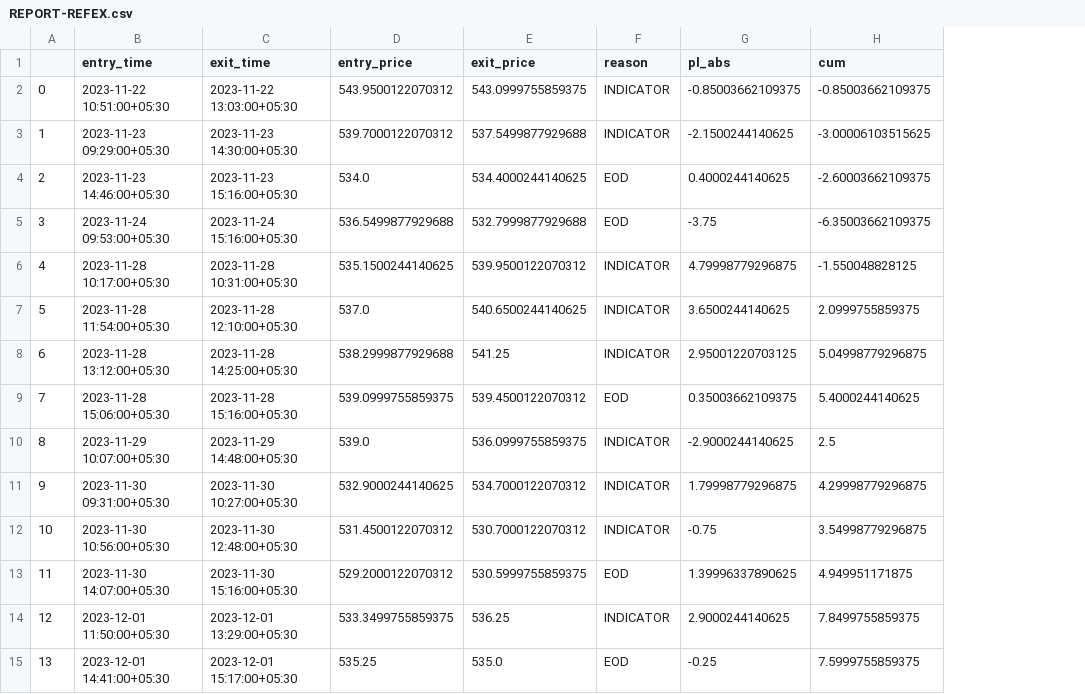
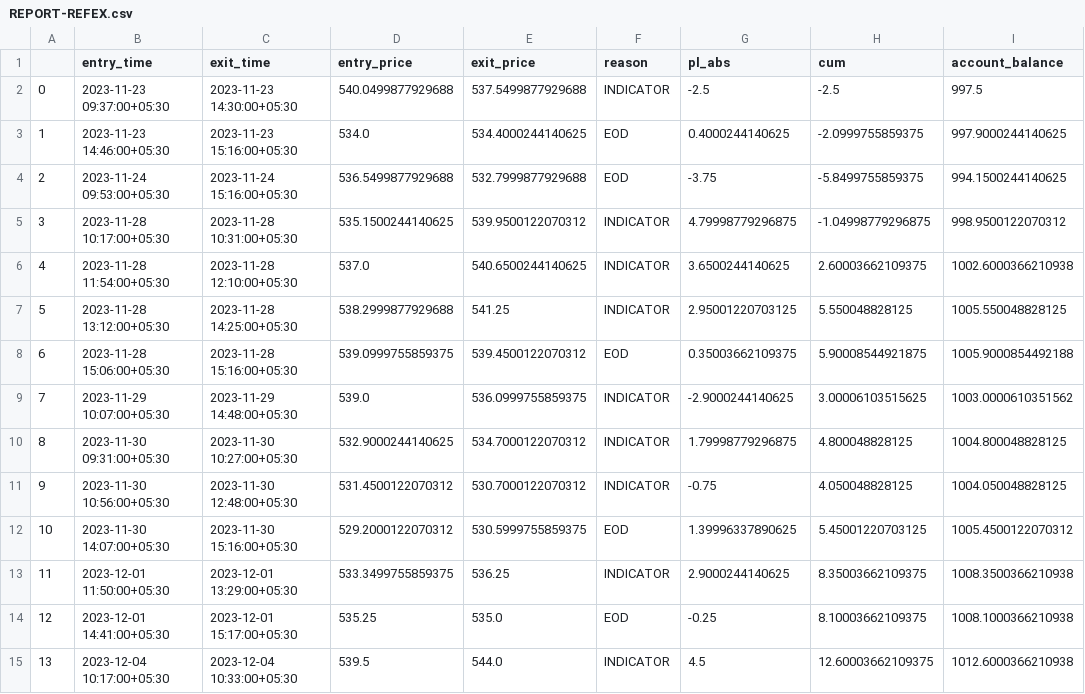
Before and after one commit to rmitchi/TEACH-ALGO-TRADING, a CSV file: REPORT-REFEX.csv, drawn as a sheet; removed rows and columns are numbered as before the commit, all else as after; the diff names each change by its address in the sheet, - before the commit and + after, or states it on an @@ line.

```diff
--- a/REPORT-REFEX.csv
+++ b/REPORT-REFEX.csv
+column I (account_balance), rows 2-14: 997.5 | 997.9000244140625 | 994.1500244140625 | 998.9500122070312 | 1002.6000366210938 | 1005.550048828125 | 1005.9000854492188 | 1003.0000610351562 | 1004.800048828125 | 1004.050048828125 | 1005.4500122070312 | 1008.3500366210938 | 1008.1000366210938
-row 2: 0 | 2023-11-22 10:51:00+05:30 | 2023-11-22 13:03:00+05:30 | 543.9500122070312 | 543.0999755859375 | INDICATOR | -0.85003662109375 | -0.85003662109375
@@ column A renumbered between rows 2 and 14 @@
-B2 (entry_time): 2023-11-23 09:29:00+05:30
+B2 (entry_time): 2023-11-23 09:37:00+05:30
-D2 (entry_price): 539.7000122070312
+D2 (entry_price): 540.0499877929688
-G2 (pl_abs): -2.1500244140625
+G2 (pl_abs): -2.5
-H2 (cum): -3.00006103515625
+H2 (cum): -2.5
-H3 (cum): -2.60003662109375
+H3 (cum): -2.0999755859375
-H4 (cum): -6.35003662109375
+H4 (cum): -5.8499755859375
-H5 (cum): -1.550048828125
+H5 (cum): -1.04998779296875
-H6 (cum): 2.0999755859375
+H6 (cum): 2.60003662109375
-H7 (cum): 5.04998779296875
+H7 (cum): 5.550048828125
-H8 (cum): 5.4000244140625
+H8 (cum): 5.90008544921875
-H9 (cum): 2.5
+H9 (cum): 3.00006103515625
-H10 (cum): 4.29998779296875
+H10 (cum): 4.800048828125
-H11 (cum): 3.54998779296875
+H11 (cum): 4.050048828125
-H12 (cum): 4.949951171875
+H12 (cum): 5.45001220703125
-H13 (cum): 7.8499755859375
+H13 (cum): 8.35003662109375
-H14 (cum): 7.5999755859375
+H14 (cum): 8.10003662109375
+row 15: 13 | 2023-12-04 10:17:00+05:30 | 2023-12-04 10:33:00+05:30 | 539.5 | 544.0 | INDICATOR | 4.5 | 12.60003662109375 | 1012.6000366210938
```
Also changed, not shown: 10 other files.
